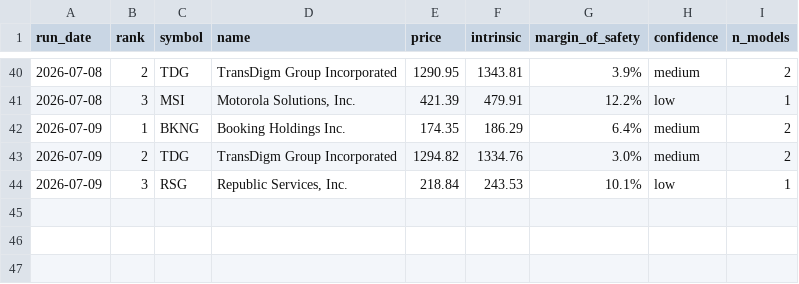
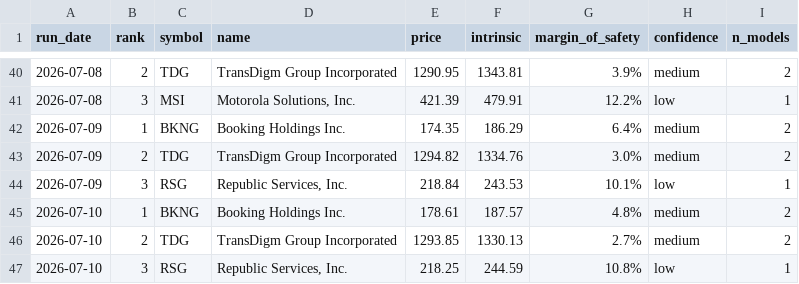
Before and after one commit to blakebrennan2-lab/Stock-Valuator-, a CSV file: state/picks_log.csv, drawn as a sheet; only a part is shown, gaps mark what is left out.

```diff
--- a/state/picks_log.csv
+++ b/state/picks_log.csv
@@ -44 +44,4 @@ run_date,rank,symbol,name,price,intrinsic,margin_of_safety,confidence,n_models
 2026-07-09,3,RSG,"Republic Services, Inc.",218.84,243.53,10.1%,low,1
+2026-07-10,1,BKNG,Booking Holdings Inc.,178.61,187.57,4.8%,medium,2
+2026-07-10,2,TDG,TransDigm Group Incorporated,1293.85,1330.13,2.7%,medium,2
+2026-07-10,3,RSG,"Republic Services, Inc.",218.25,244.59,10.8%,low,1
```
Also changed, not shown: 2 other files.
